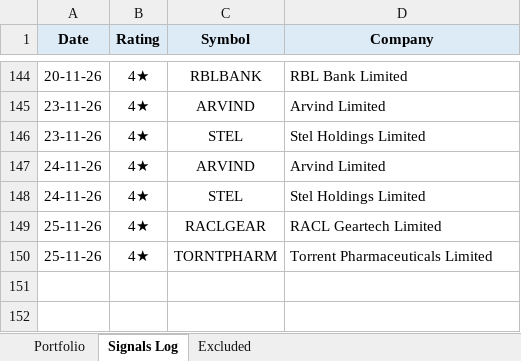
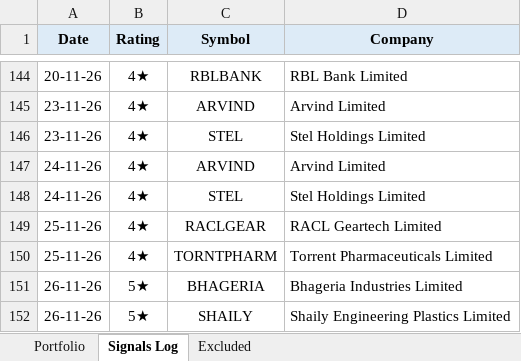
Before and after one commit to learningblueoceancapital-png/nse-deals-monitor, an Excel workbook: portfolio.xlsx, sheet Signals Log, drawn as a sheet; only a part is shown, gaps mark what is left out; values as stored, in another font and other column widths than the file's, no borders; the diff names each change by its address in the sheet, - before the commit and + after, or states it on an @@ line.

```diff
--- a/portfolio.xlsx (sheet Signals Log)
+++ b/portfolio.xlsx (sheet Signals Log)
+row 151: 26-11-26 | 5★ | BHAGERIA | Bhageria Industries Limited
+row 152: 26-11-26 | 5★ | SHAILY | Shaily Engineering Plastics Limited
```
Also changed, not shown: sheet Portfolio, formulas that keep their value, 2 other files.
